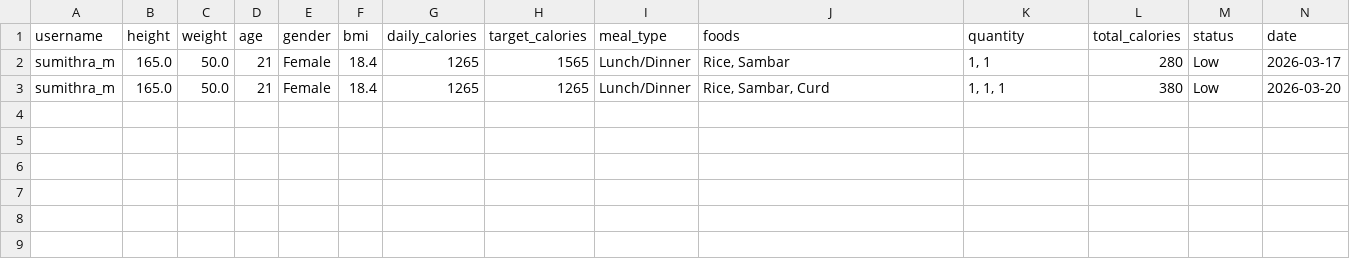
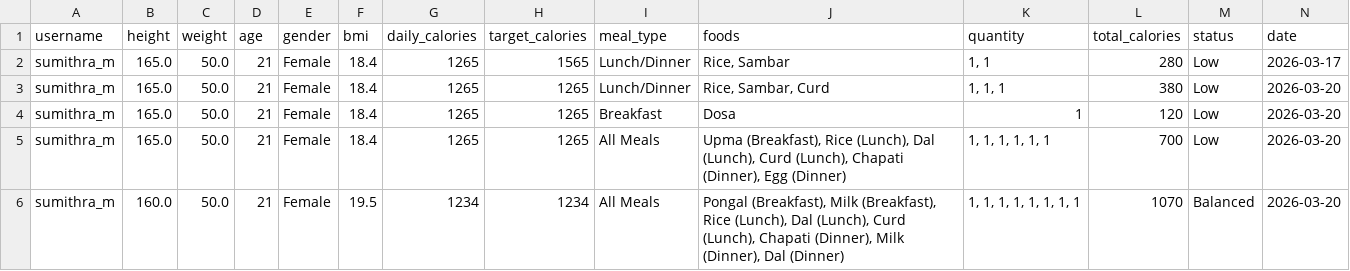
Before and after one commit to Sumi1010/FinalYear_Project_ML, a CSV file: backend/data/nutrition_calorie_inputs.csv, drawn as a sheet.

```diff
--- a/backend/data/nutrition_calorie_inputs.csv
+++ b/backend/data/nutrition_calorie_inputs.csv
@@ -3 +3,4 @@ sumithra_m,165.0,50.0,21,Female,18.4,1265,1565,Lunch/Dinner,"Rice, Sambar","1, 1
 sumithra_m,165.0,50.0,21,Female,18.4,1265,1265,Lunch/Dinner,"Rice, Sambar, Curd","1, 1, 1",380,Low,2026-03-20
+sumithra_m,165.0,50.0,21,Female,18.4,1265,1265,Breakfast,Dosa,1,120,Low,2026-03-20
+sumithra_m,165.0,50.0,21,Female,18.4,1265,1265,All Meals,"Upma (Breakfast), Rice (Lunch), Dal (Lunch), Curd (Lunch), Chapati (Dinner), Egg (Dinner)","1, 1, 1, 1, 1, 1",700,Low,2026-03-20
+sumithra_m,160.0,50.0,21,Female,19.5,1234,1234,All Meals,"Pongal (Breakfast), Milk (Breakfast), Rice (Lunch), Dal (Lunch), Curd (Lunch), Chapati (Dinner), Milk (Dinner), Dal (Dinner)","1, 1, 1, 1, 1, 1, 1, 1",1070,Balanced,2026-03-20
```
Also changed, not shown: backend/data/habit_inputs.csv, backend/data/mental_inputs.csv, 3 other files.
